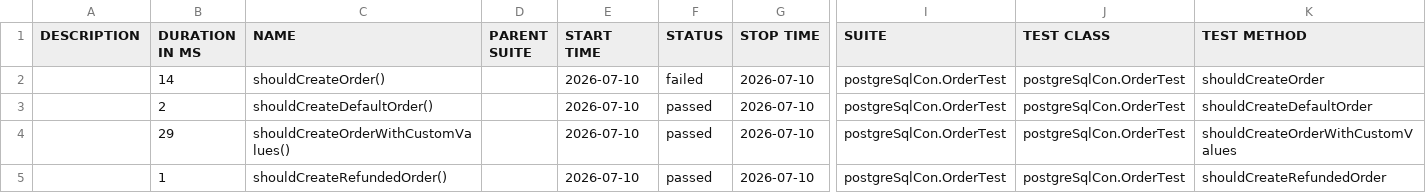
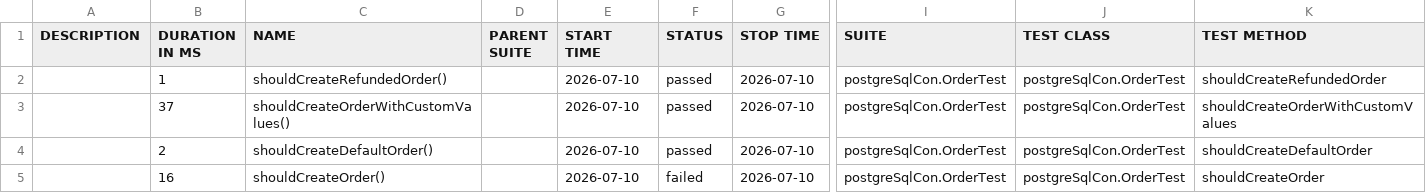
Before and after one commit to Manjushree12345/sql_database, a CSV file: data/suites.csv, drawn as a sheet; only a part is shown, gaps mark what is left out; removed rows and columns are numbered as before the commit, all else as after; rows hold the shown columns only; the diff names each change by its address in the sheet, - before the commit and + after, or states it on an @@ line.

```diff
--- a/data/suites.csv
+++ b/data/suites.csv
-B2 (DURATION IN MS): 14
+B2 (DURATION IN MS): 1
-C2 (NAME): shouldCreateOrder()
+C2 (NAME): shouldCreateRefundedOrder()
-F2 (STATUS): failed
+F2 (STATUS): passed
-K2 (TEST METHOD): shouldCreateOrder
+K2 (TEST METHOD): shouldCreateRefundedOrder
+row 3:  | 37 | shouldCreateOrderWithCustomValues() |  | 2026-07-10 | passed | 2026-07-10 | postgreSqlCon.OrderTest | postgreSqlCon.OrderTest | shouldCreateOrderWithCustomValues
-row 4:  | 29 | shouldCreateOrderWithCustomValues() |  | 2026-07-10 | passed | 2026-07-10 | postgreSqlCon.OrderTest | postgreSqlCon.OrderTest | shouldCreateOrderWithCustomValues
-B5 (DURATION IN MS): 1
+B5 (DURATION IN MS): 16
-C5 (NAME): shouldCreateRefundedOrder()
+C5 (NAME): shouldCreateOrder()
-F5 (STATUS): passed
+F5 (STATUS): failed
-K5 (TEST METHOD): shouldCreateRefundedOrder
+K5 (TEST METHOD): shouldCreateOrder
```
Also changed, not shown: 38 other files.
